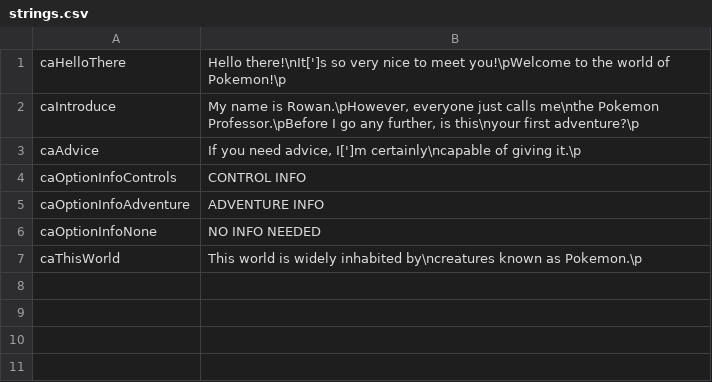
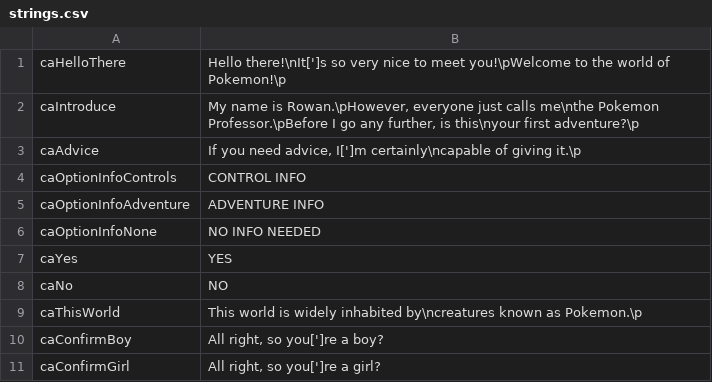
Before and after one commit to Touched/OakTutorial, a CSV file: strings.csv, drawn as a sheet; the diff names each change by its address in the sheet, - before the commit and + after, or states it on an @@ line.

```diff
--- a/strings.csv
+++ b/strings.csv
+row 7: caYes | YES
+row 8: caNo | NO
+row 10: caConfirmBoy | All right, so you[']re a boy?
+row 11: caConfirmGirl | All right, so you[']re a girl?
```
Also changed, not shown: 16 other files.
